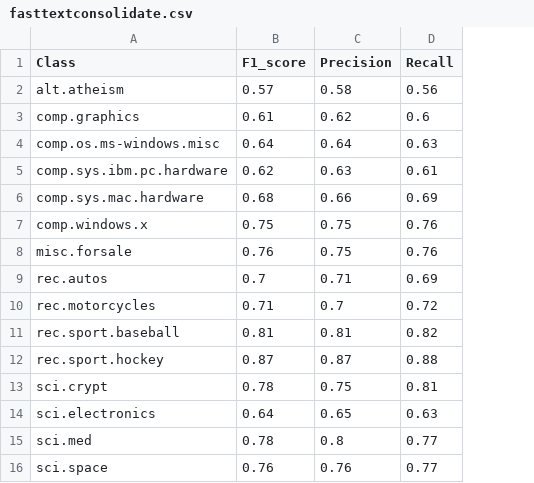
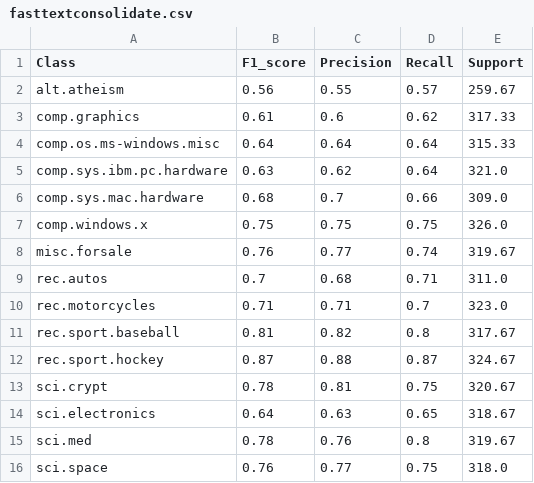
Before and after one commit to Arf4t/Classify20, a CSV file: generated csv files/fasttextconsolidate.csv, drawn as a sheet; only a part is shown; the diff covers the shown part only; the diff names each change by its address in the sheet, - before the commit and + after, or states it on an @@ line.

```diff
--- a/generated csv files/fasttextconsolidate.csv
+++ b/generated csv files/fasttextconsolidate.csv
+column E (Support), rows 2-16: 259.67 | 317.33 | 315.33 | 321.0 | 309.0 | 326.0 | 319.67 | 311.0 | 323.0 | 317.67 | 324.67 | 320.67 | 318.67 | 319.67 | 318.0
-B2 (F1_score): 0.57
+B2 (F1_score): 0.56
-C2 (Precision): 0.58
+C2 (Precision): 0.55
-D2 (Recall): 0.56
+D2 (Recall): 0.57
-C3 (Precision): 0.62
+C3 (Precision): 0.6
-D3 (Recall): 0.6
+D3 (Recall): 0.62
-D4 (Recall): 0.63
+D4 (Recall): 0.64
-B5 (F1_score): 0.62
+B5 (F1_score): 0.63
-C5 (Precision): 0.63
+C5 (Precision): 0.62
-D5 (Recall): 0.61
+D5 (Recall): 0.64
-C6 (Precision): 0.66
+C6 (Precision): 0.7
-D6 (Recall): 0.69
+D6 (Recall): 0.66
-D7 (Recall): 0.76
+D7 (Recall): 0.75
-C8 (Precision): 0.75
+C8 (Precision): 0.77
-D8 (Recall): 0.76
+D8 (Recall): 0.74
-C9 (Precision): 0.71
+C9 (Precision): 0.68
-D9 (Recall): 0.69
+D9 (Recall): 0.71
-C10 (Precision): 0.7
+C10 (Precision): 0.71
-D10 (Recall): 0.72
+D10 (Recall): 0.7
-C11 (Precision): 0.81
+C11 (Precision): 0.82
-D11 (Recall): 0.82
+D11 (Recall): 0.8
-C12 (Precision): 0.87
+C12 (Precision): 0.88
-D12 (Recall): 0.88
+D12 (Recall): 0.87
-C13 (Precision): 0.75
+C13 (Precision): 0.81
-D13 (Recall): 0.81
+D13 (Recall): 0.75
-C14 (Precision): 0.65
+C14 (Precision): 0.63
-D14 (Recall): 0.63
+D14 (Recall): 0.65
-C15 (Precision): 0.8
+C15 (Precision): 0.76
-D15 (Recall): 0.77
+D15 (Recall): 0.8
-C16 (Precision): 0.76
+C16 (Precision): 0.77
-D16 (Recall): 0.77
+D16 (Recall): 0.75
```
Also changed, not shown: 14 edited cells elsewhere in this file, generated csv files/Winner.csv, generated csv files/tfidf0.csv, 17 other files.
